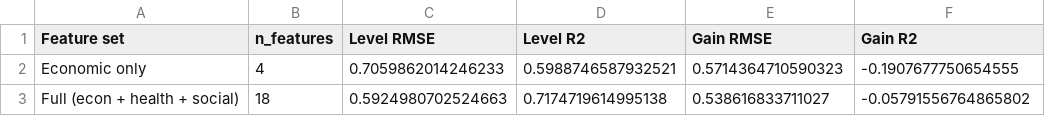
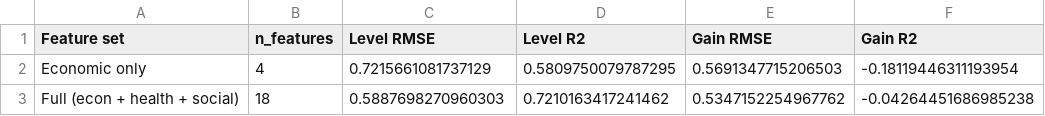
Before and after one commit to jessicayuan1/mse446-world-health-prediction, a CSV file: results/pred_featuresets_life_ladder.csv, drawn as a sheet.

```diff
--- a/results/pred_featuresets_life_ladder.csv
+++ b/results/pred_featuresets_life_ladder.csv
@@ -1,3 +1,3 @@
 Feature set,n_features,Level RMSE,Level R2,Gain RMSE,Gain R2
-Economic only,4,0.7059862014246233,0.5988746587932521,0.5714364710590323,-0.1907677750654555
-Full (econ + health + social),18,0.5924980702524663,0.7174719614995138,0.538616833711027,-0.05791556764865802
+Economic only,4,0.7215661081737129,0.5809750079787295,0.5691347715206503,-0.18119446311193954
+Full (econ + health + social),18,0.5887698270960303,0.7210163417241462,0.5347152254967762,-0.04264451686985238
```
Also changed, not shown: results/pred_featuresets_life_expectancy.csv, results/pred_models_life_ladder.csv, 21 other files.
